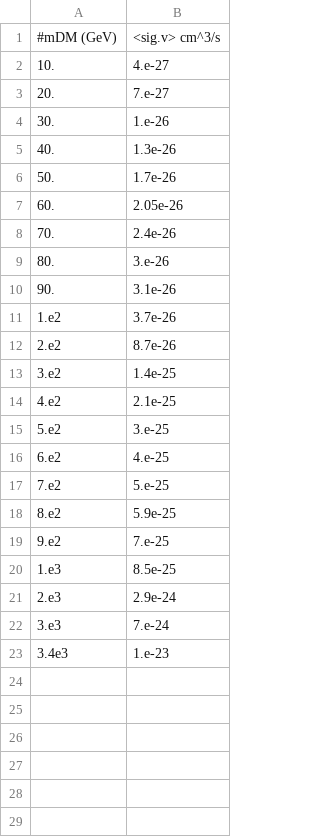
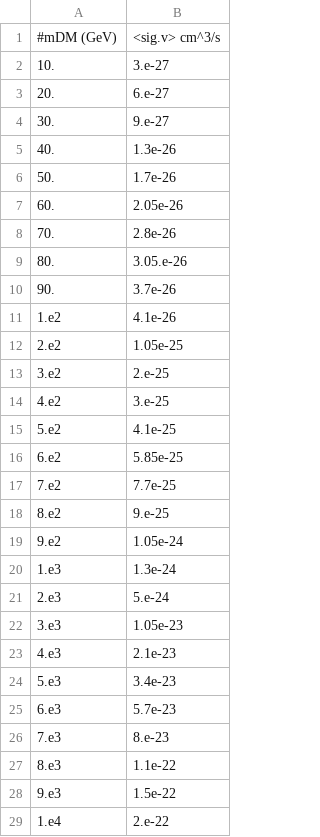
Before and after one commit to rwileydeal-ou/axion-structure-formation, a CSV file: fermiLAT_TauTau.csv, drawn as a sheet.

Commit message:
fix fermi data

```diff
--- a/fermiLAT_TauTau.csv
+++ b/fermiLAT_TauTau.csv
@@ -1,5 +1,5 @@
 #mDM (GeV), <sig.v> cm^3/s
-10., 4.e-27
-20., 7.e-27
-30., 1.e-26
+10., 3.e-27
+20., 6.e-27
+30., 9.e-27
 40., 1.3e-26
@@ -7,17 +7,23 @@
 60., 2.05e-26
-70., 2.4e-26
-80., 3.e-26
-90., 3.1e-26
-1.e2, 3.7e-26
-2.e2, 8.7e-26
-3.e2, 1.4e-25
-4.e2, 2.1e-25
-5.e2, 3.e-25
-6.e2, 4.e-25
-7.e2, 5.e-25
-8.e2, 5.9e-25
-9.e2, 7.e-25
-1.e3, 8.5e-25
-2.e3, 2.9e-24
-3.e3, 7.e-24
-3.4e3, 1.e-23
+70., 2.8e-26
+80., 3.05.e-26
+90., 3.7e-26
+1.e2, 4.1e-26
+2.e2, 1.05e-25
+3.e2, 2.e-25
+4.e2, 3.e-25
+5.e2, 4.1e-25
+6.e2, 5.85e-25
+7.e2, 7.7e-25
+8.e2, 9.e-25
+9.e2, 1.05e-24
+1.e3, 1.3e-24
+2.e3, 5.e-24
+3.e3, 1.05e-23
+4.e3, 2.1e-23
+5.e3, 3.4e-23
+6.e3, 5.7e-23
+7.e3, 8.e-23
+8.e3, 1.1e-22
+9.e3, 1.5e-22
+1.e4, 2.e-22
```
Also changed, not shown: 1 other file.
